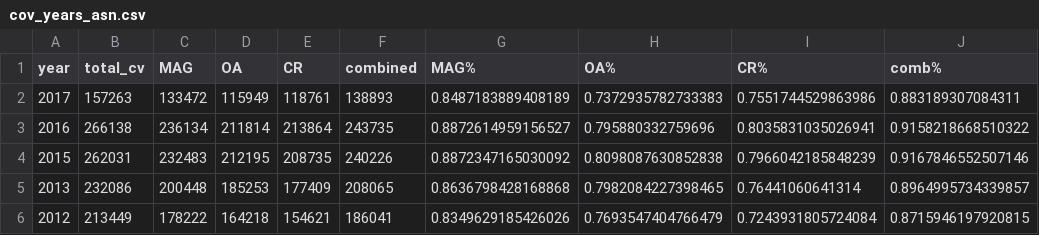
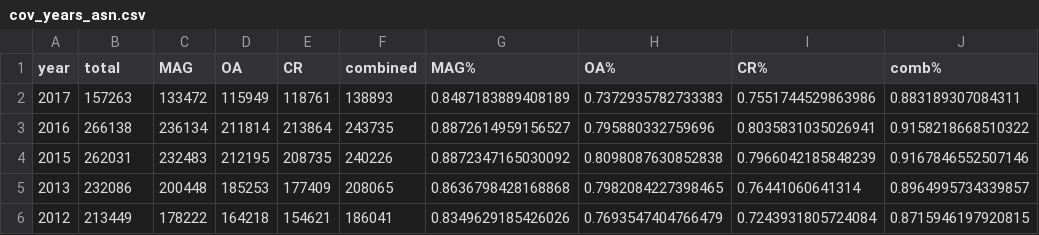
Before and after one commit to sosgang/coverage_asn, a CSV file: execution/cov_years_asn.csv, drawn as a sheet; only a part is shown.

Commit message:
changing total cv to total

```diff
--- a/execution/cov_years_asn.csv
+++ b/execution/cov_years_asn.csv
@@ -1,2 +1,2 @@
-year,total_cv,MAG,OA,CR,combined,MAG%,OA%,CR%,comb%
+year,total,MAG,OA,CR,combined,MAG%,OA%,CR%,comb%
 2017,157263,133472,115949,118761,138893,0.8487183889408189,0.7372935782733383,0.7551744529863986,0.883189307084311
```
Also changed, not shown: 2 other files.
